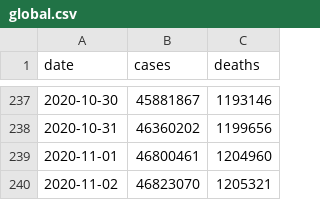
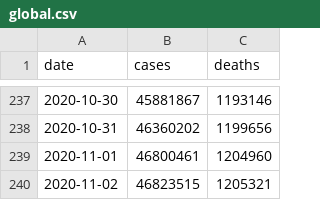
Before and after one commit to covid-open-data/xform-casecount-wom, a CSV file: output/global.csv, drawn as a sheet; only a part is shown, gaps mark what is left out.

```diff
--- a/output/global.csv
+++ b/output/global.csv
@@ -239,2 +239,2 @@ date,cases,deaths
 2020-11-01,46800461,1204960
-2020-11-02,46823070,1205321
+2020-11-02,46823515,1205321
```
Also changed, not shown: output/continents.csv, output/who_regions.csv, 2 other files.
